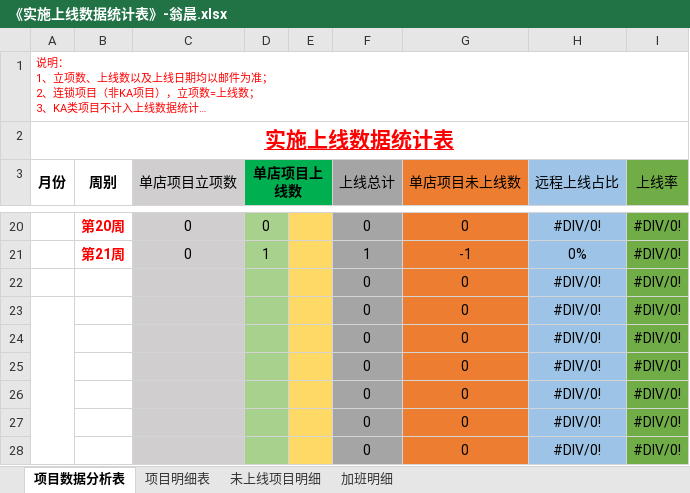
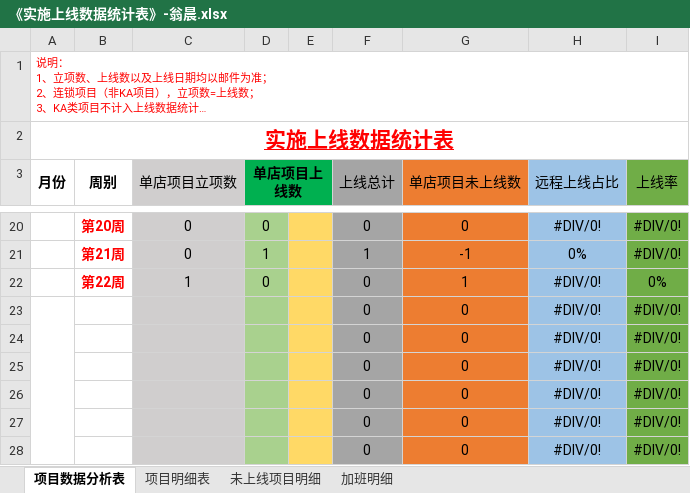
Before and after one commit to zhanglei601396810/NanJing, an Excel workbook: 周数据/《实施上线数据统计表》-翁晨.xlsx, sheet 项目数据分析表, drawn as a sheet; only a part is shown, gaps mark what is left out; long unchanged cells end in …; values as stored, in another font and other column widths than the file's, no borders; removed rows and columns are numbered as before the commit, all else as after; the diff names each change by its address in the sheet, - before the commit and + after, or states it on an @@ line.

```diff
--- a/周数据/《实施上线数据统计表》-翁晨.xlsx (sheet 项目数据分析表)
+++ b/周数据/《实施上线数据统计表》-翁晨.xlsx (sheet 项目数据分析表)
-row 22:  |  |  |  |  | 0 | 0 | #DIV/0! | #DIV/0!
+row 22:  | 第22周 | 1 | 0 |  | 0 | 1 | #DIV/0! | 0%
```
Also changed, not shown: sheet 未上线项目明细, sheet 项目明细表, 周数据/《实施上线数据统计表》-高阳.xlsx, 部门项目数据汇总表.xlsx.
